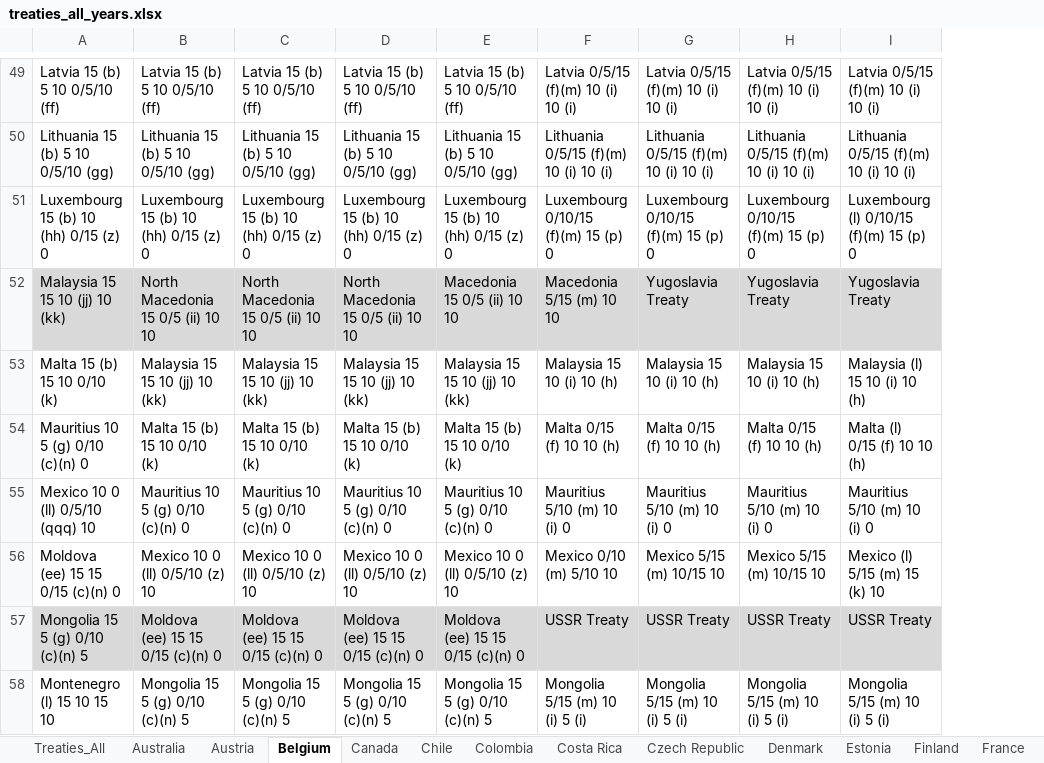
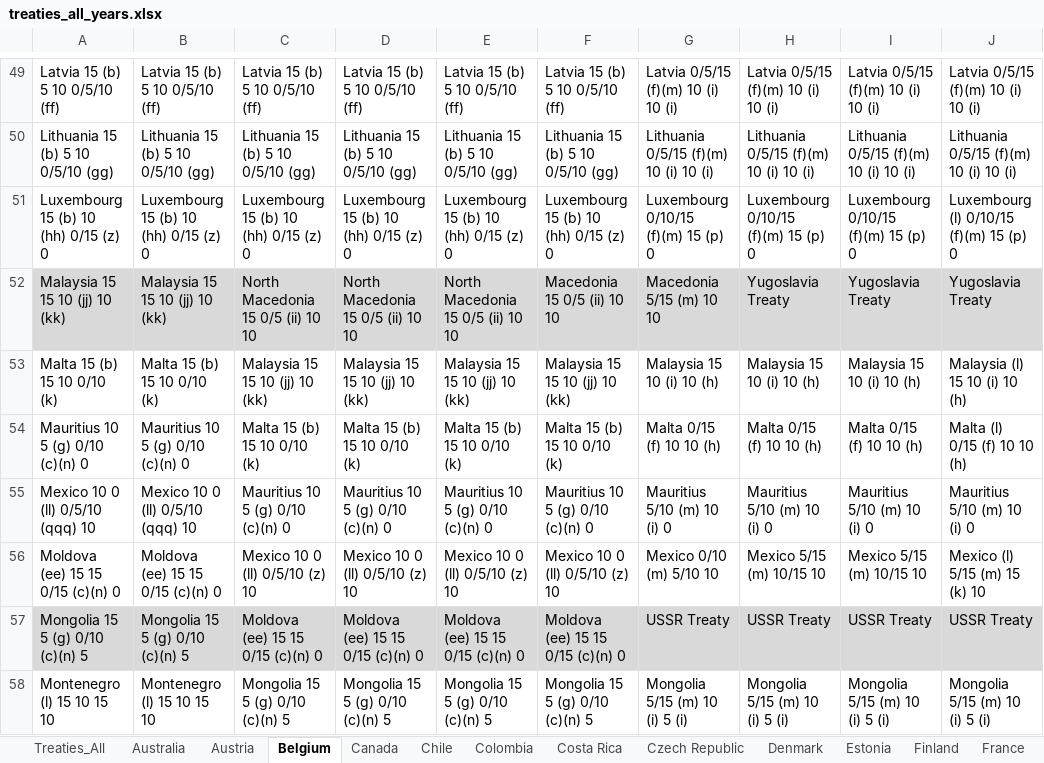
Before and after one commit to TaxFoundation/international-tax-competitiveness-index, an Excel workbook: source_data/treaties_all_years.xlsx, sheet Belgium, drawn as a sheet; only a part is shown, gaps mark what is left out; values as stored, in another font and other column widths than the file's, no borders; conditional formats not drawn; the diff covers the shown part only; the diff names each change by its address in the sheet, - before the commit and + after, or states it on an @@ line.

```diff
--- a/source_data/treaties_all_years.xlsx (sheet Belgium)
+++ b/source_data/treaties_all_years.xlsx (sheet Belgium)
+column E, rows 49-58: Latvia 15 (b) 5 10 0/5/10 (ff) | Lithuania 15 (b) 5 10 0/5/10 (gg) | Luxembourg 15 (b) 10 (hh) 0/15 (z) 0 | North Macedonia 15 0/5 (ii) 10 10 | Malaysia 15 15 10 (jj) 10 (kk) | Malta 15 (b) 15 10 0/10 (k) | Mauritius 10 5 (g) 0/10 (c)(n) 0 | Mexico 10 0 (ll) 0/5/10 (z) 10 | Moldova (ee) 15 15 0/15 (c)(n) 0 | Mongolia 15 5 (g) 0/10 (c)(n) 5
-B52: North Macedonia 15 0/5 (ii) 10 10
+B52: Malaysia 15 15 10 (jj) 10 (kk)
-B53: Malaysia 15 15 10 (jj) 10 (kk)
+B53: Malta 15 (b) 15 10 0/10 (k)
-B54: Malta 15 (b) 15 10 0/10 (k)
+B54: Mauritius 10 5 (g) 0/10 (c)(n) 0
-B55: Mauritius 10 5 (g) 0/10 (c)(n) 0
+B55: Mexico 10 0 (ll) 0/5/10 (qqq) 10
-B56: Mexico 10 0 (ll) 0/5/10 (z) 10
+B56: Moldova (ee) 15 15 0/15 (c)(n) 0
-B57: Moldova (ee) 15 15 0/15 (c)(n) 0
+B57: Mongolia 15 5 (g) 0/10 (c)(n) 5
-B58: Mongolia 15 5 (g) 0/10 (c)(n) 5
+B58: Montenegro (l) 15 10 15 10
```
Also changed, not shown: 21 edited cells elsewhere in this sheet, sheet Canada, sheet Czech Republic, sheet Slovak Republic, sheet Slovenia, sheet Netherlands, sheet Luxembourg, 32 more sheets, formulas that keep their value.
